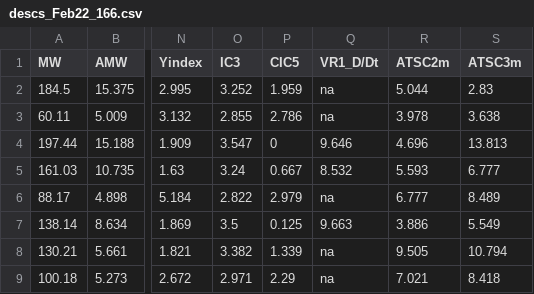
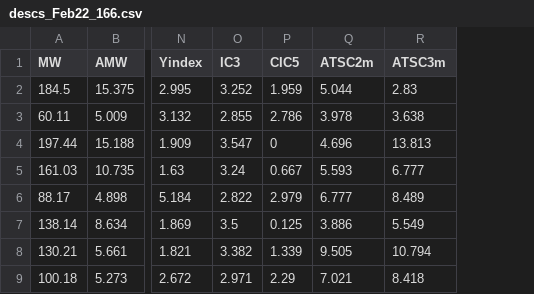
Before and after one commit to harel-coffee/predictive_LCIA-auto, a CSV file: data/descs/descs_Feb22_166.csv, drawn as a sheet; only a part is shown, gaps mark what is left out; the diff names each change by its address in the sheet, - before the commit and + after, or states it on an @@ line.

```diff
--- a/data/descs/descs_Feb22_166.csv
+++ b/data/descs/descs_Feb22_166.csv
-column Q (VR1_D/Dt), rows 2-9: na | na | 9.646 | 8.532 | na | 9.663 | na | na
```
Also changed, not shown: 2 other files.
